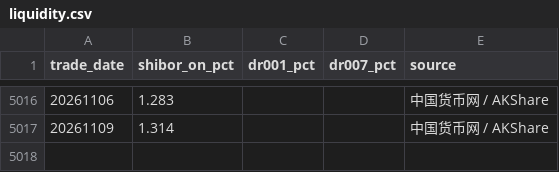
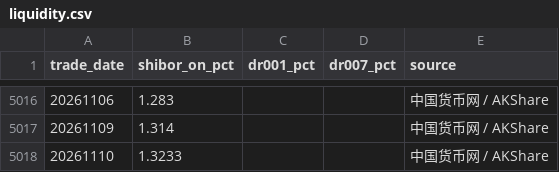
Before and after one commit to littlepeachh/macroscope-dashboard-v5, a CSV file: data/liquidity.csv, drawn as a sheet; only a part is shown, gaps mark what is left out.

```diff
--- a/data/liquidity.csv
+++ b/data/liquidity.csv
@@ -5017 +5017,2 @@
 20261109,1.314,,,中国货币网 / AKShare
+20261110,1.3233,,,中国货币网 / AKShare
```
Also changed, not shown: data/macro.csv, 2 other files.
